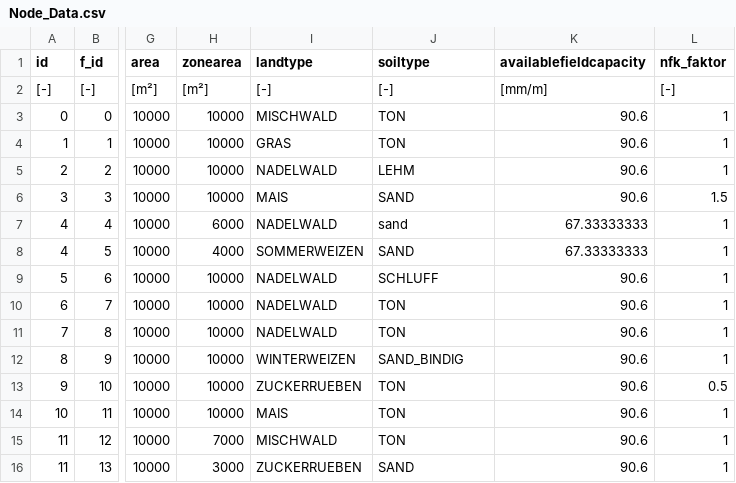
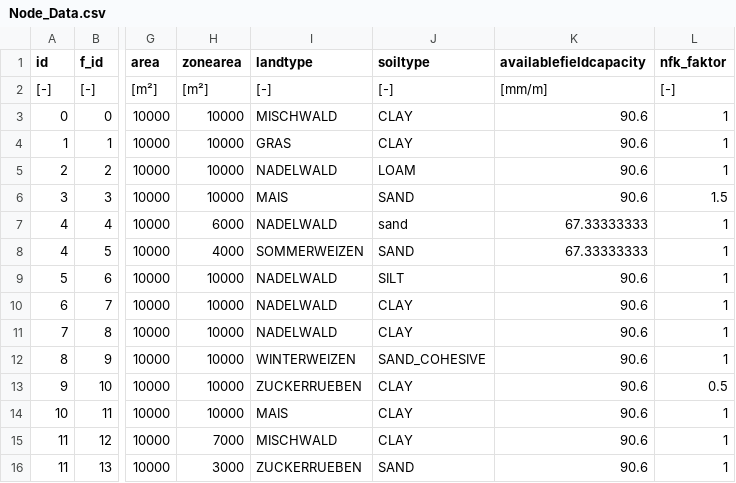
Before and after one commit to hydpy-dev/hydpy, a CSV file: hydpy/data/WHMod/Node_Data.csv, drawn as a sheet; only a part is shown, gaps mark what is left out; the diff names each change by its address in the sheet, - before the commit and + after, or states it on an @@ line.

```diff
--- a/hydpy/data/WHMod/Node_Data.csv
+++ b/hydpy/data/WHMod/Node_Data.csv
-J3:J4 (soiltype): TON
+J3:J4 (soiltype): CLAY
-J5 (soiltype): LEHM
+J5 (soiltype): LOAM
-J9 (soiltype): SCHLUFF
+J9 (soiltype): SILT
-J10:J11 (soiltype): TON
+J10:J11 (soiltype): CLAY
-J12 (soiltype): SAND_BINDIG
+J12 (soiltype): SAND_COHESIVE
-J13:J15 (soiltype): TON
+J13:J15 (soiltype): CLAY
```
Also changed, not shown: hydpy/data/WHMod/Node_Data_wrong1.csv, hydpy/data/WHMod/Node_Data_wrong2.csv, 15 other files.
